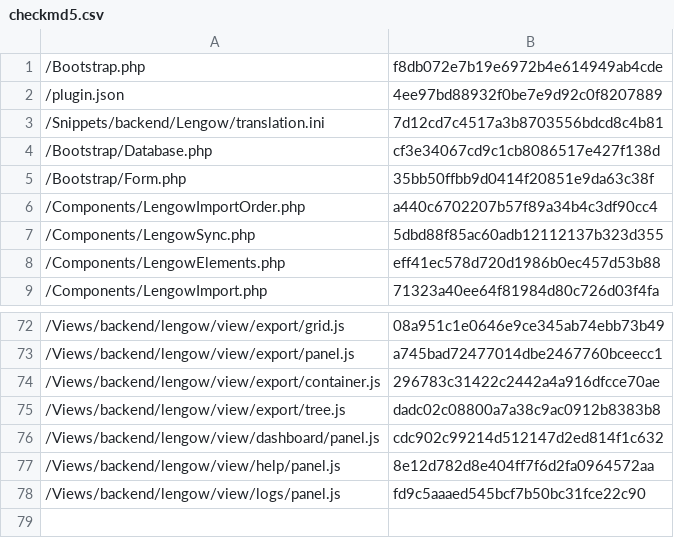
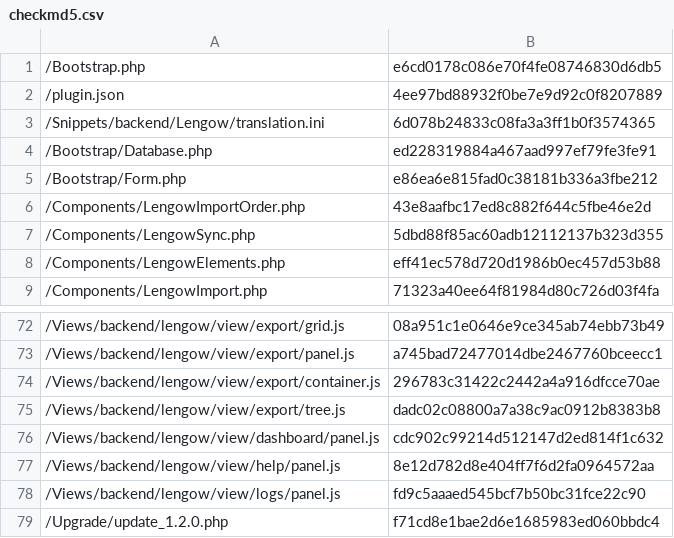
Before and after one commit to lengow/plugin-shopware, a CSV file: Toolbox/checkmd5.csv, drawn as a sheet; only a part is shown, gaps mark what is left out.

```diff
--- a/Toolbox/checkmd5.csv
+++ b/Toolbox/checkmd5.csv
@@ -1,7 +1,7 @@
-/Bootstrap.php|f8db072e7b19e6972b4e614949ab4cde
+/Bootstrap.php|e6cd0178c086e70f4fe08746830d6db5
 /plugin.json|4ee97bd88932f0be7e9d92c0f8207889
-/Snippets/backend/Lengow/translation.ini|7d12cd7c4517a3b8703556bdcd8c4b81
-/Bootstrap/Database.php|cf3e34067cd9c1cb8086517e427f138d
-/Bootstrap/Form.php|35bb50ffbb9d0414f20851e9da63c38f
-/Components/LengowImportOrder.php|a440c6702207b57f89a34b4c3df90cc4
+/Snippets/backend/Lengow/translation.ini|6d078b24833c08fa3a3ff1b0f3574365
+/Bootstrap/Database.php|ed228319884a467aad997ef79fe3fe91
+/Bootstrap/Form.php|e86ea6e815fad0c38181b336a3fbe212
+/Components/LengowImportOrder.php|43e8aafbc17ed8c882f644c5fbe46e2d
 /Components/LengowSync.php|5dbd88f85ac60adb12112137b323d355
@@ -78 +78,2 @@
 /Views/backend/lengow/view/logs/panel.js|fd9c5aaaed545bcf7b50bc31fce22c90
+/Upgrade/update_1.2.0.php|f71cd8e1bae2d6e1685983ed060bbdc4
```
Also changed, not shown: 9 other files.
